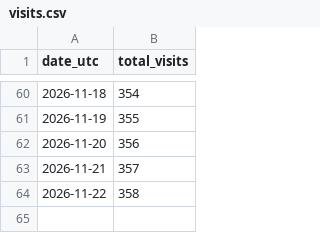
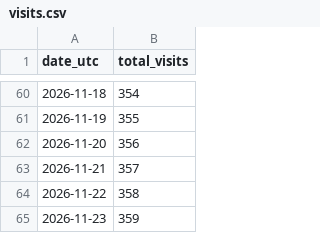
Before and after one commit to dkobashi/dkobashi.github.io, a CSV file: stats/visits.csv, drawn as a sheet; only a part is shown, gaps mark what is left out; the diff names each change by its address in the sheet, - before the commit and + after, or states it on an @@ line.

```diff
--- a/stats/visits.csv
+++ b/stats/visits.csv
+row 65: 2026-11-23 | 359
```
